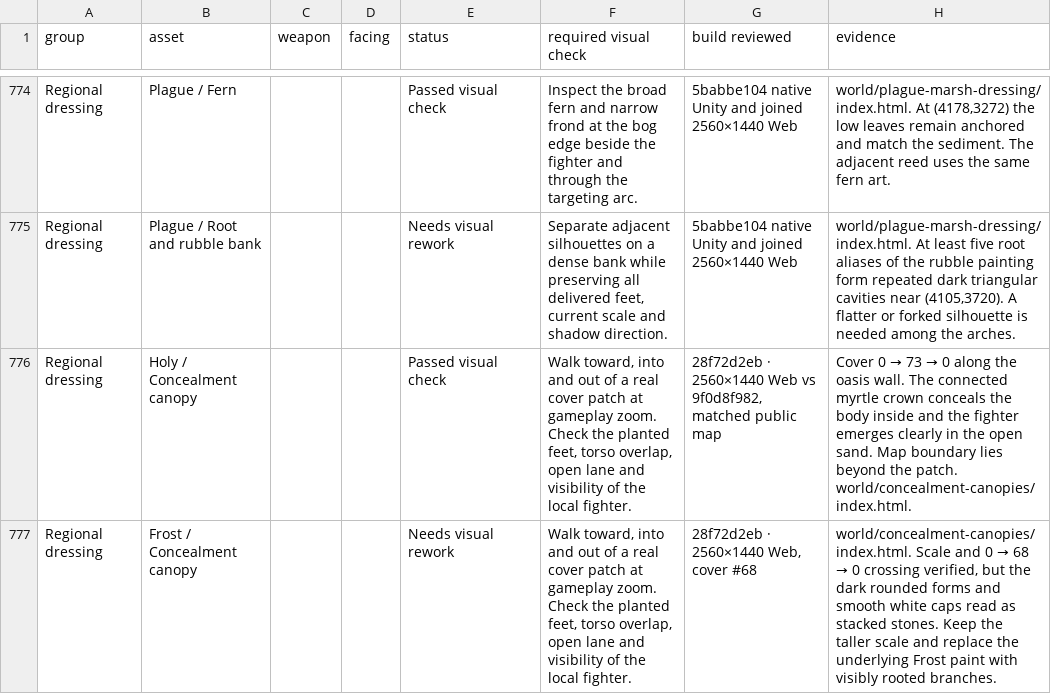
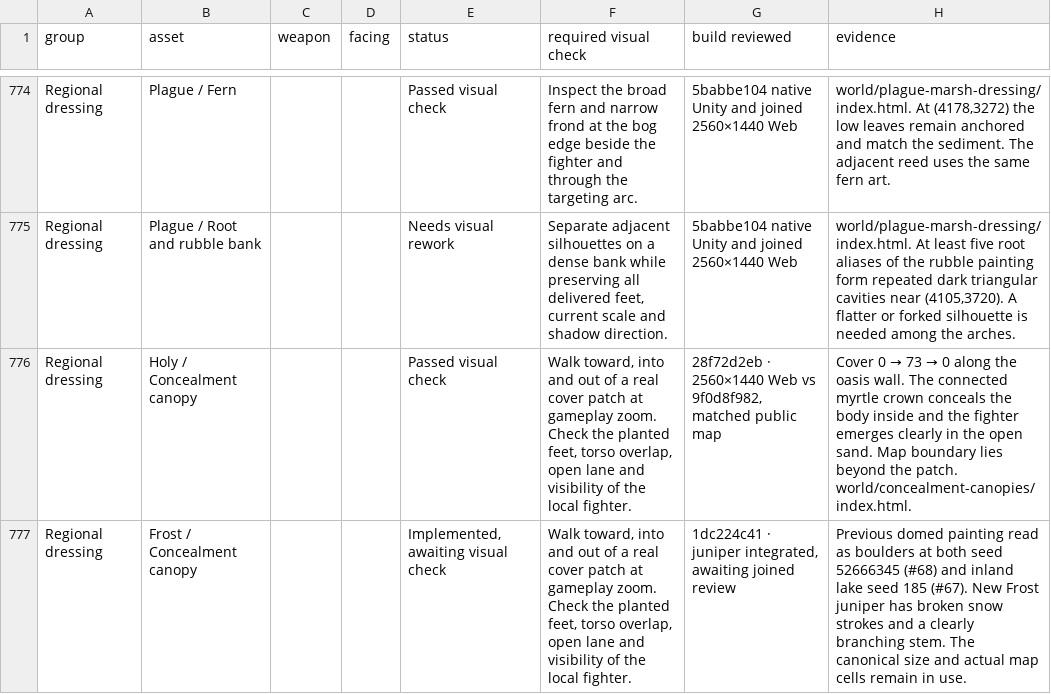
Before and after one commit to Nevanyte/RogueHalla, a CSV file: docs/art/STORM_INK_VISUAL_CHECKS.csv, drawn as a sheet; only a part is shown, gaps mark what is left out; the diff covers the shown part only.

Commit message:
Recheck Haunted cover and register Frost juniper for the lake crossing

```diff
--- a/docs/art/STORM_INK_VISUAL_CHECKS.csv
+++ b/docs/art/STORM_INK_VISUAL_CHECKS.csv
@@ -776,2 +776,2 @@ Regional dressing,Plague / Root and rubble bank,,,Needs visual rework,"Separate
 Regional dressing,Holy / Concealment canopy,,,Passed visual check,"Walk toward, into and out of a real cover patch at gameplay zoom. Check the planted feet, torso overlap, open lane and visibility of the local fighter.","28f72d2eb · 2560×1440 Web vs 9f0d8f982, matched public map",Cover 0 → 73 → 0 along the oasis wall. The connected myrtle crown conceals the body inside and the fighter emerges clearly in the open sand. Map boundary lies beyond the patch. world/concealment-canopies/index.html.
-Regional dressing,Frost / Concealment canopy,,,Needs visual rework,"Walk toward, into and out of a real cover patch at gameplay zoom. Check the planted feet, torso overlap, open lane and visibility of the local fighter.","28f72d2eb · 2560×1440 Web, cover #68","world/concealment-canopies/index.html. Scale and 0 → 68 → 0 crossing verified, but the dark rounded forms and smooth white caps read as stacked stones. Keep the taller scale and replace the underlying Frost paint with visibly rooted branches."
+Regional dressing,Frost / Concealment canopy,,,"Implemented, awaiting visual check","Walk toward, into and out of a real cover patch at gameplay zoom. Check the planted feet, torso overlap, open lane and visibility of the local fighter.","1dc224c41 · juniper integrated, awaiting joined review",Previous domed painting read as boulders at both seed 52666345 (#68) and inland lake seed 185 (#67). New Frost juniper has broken snow strokes and a clearly branching stem. The canonical size and actual map cells remain in use.
```
Also changed, not shown: 6 edited cells elsewhere in this file, 1 other file.
